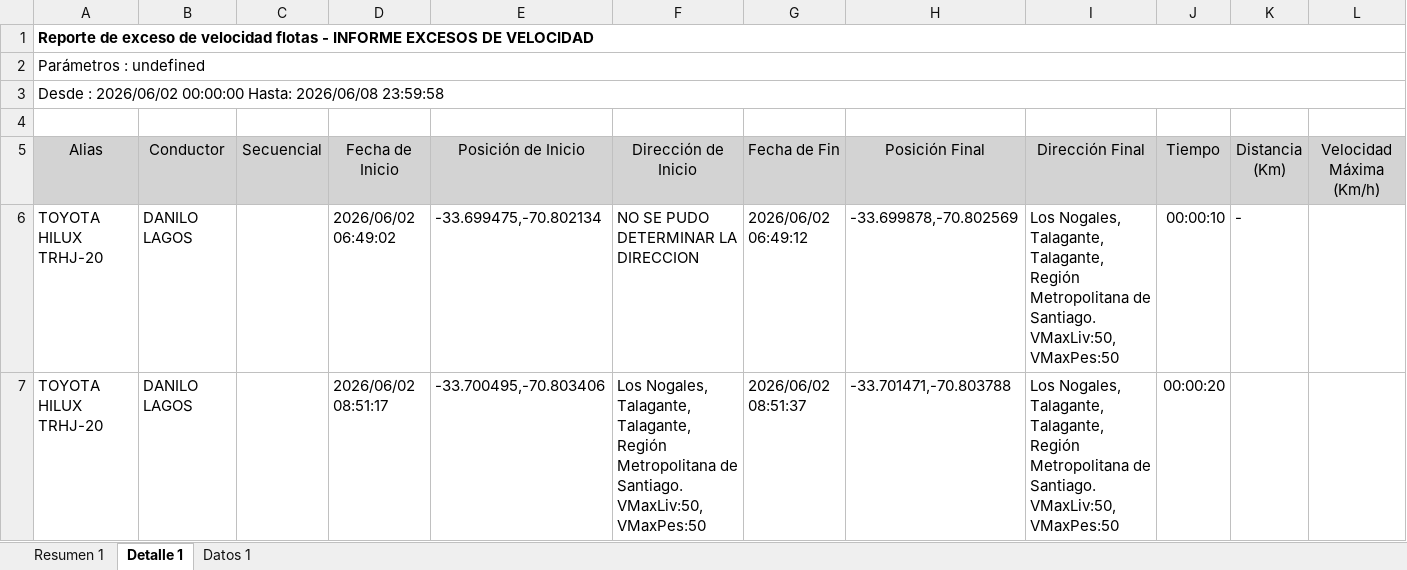
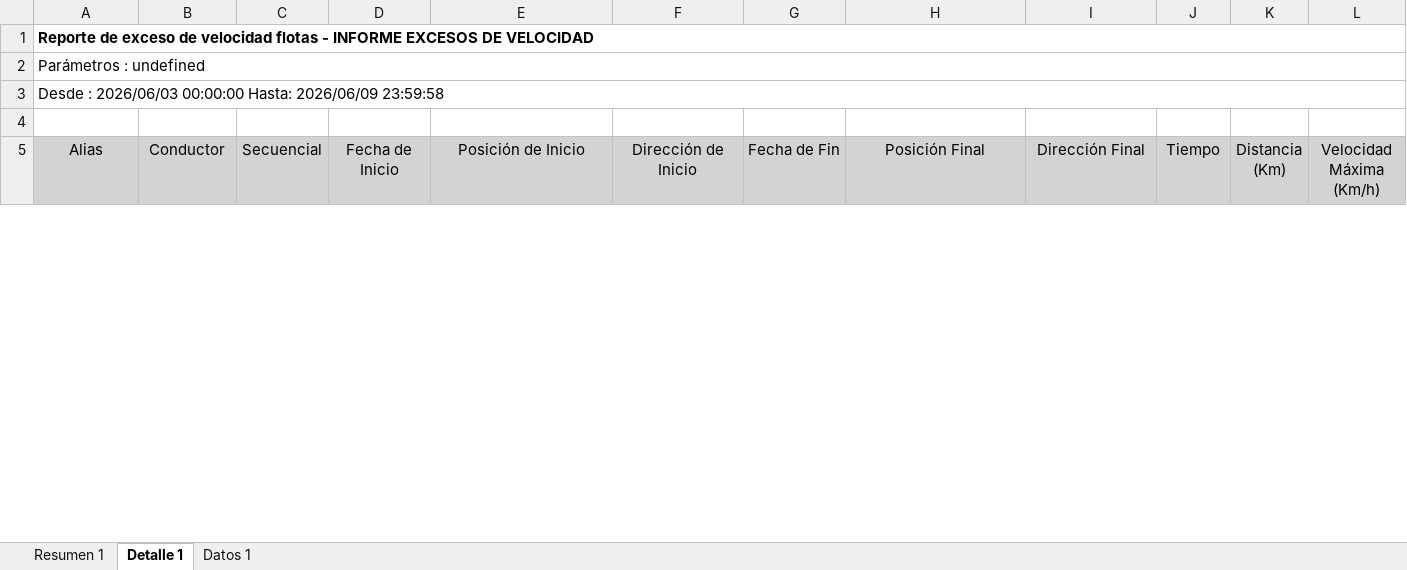
Before and after one commit to WurfelSPA/tracklink-santamarta, an Excel workbook: INFORME EXCESOS DE VELOCIDAD.xlsx, sheet Detalle 1, drawn as a sheet; only a part is shown; values as stored, in another font and other column widths than the file's, no borders; table styles not drawn; removed rows and columns are numbered as before the commit, all else as after; rows hold the shown columns only; the diff covers the shown part only; the diff names each change by its address in the sheet, - before the commit and + after, or states it on an @@ line.

```diff
--- a/INFORME EXCESOS DE VELOCIDAD.xlsx (sheet Detalle 1)
+++ b/INFORME EXCESOS DE VELOCIDAD.xlsx (sheet Detalle 1)
-A3 (Alias): Desde : 2026/06/02 00:00:00 Hasta: 2026/06/08 23:59:58
+A3 (Alias): Desde : 2026/06/03 00:00:00 Hasta: 2026/06/09 23:59:58
-row 6: TOYOTA HILUX TRHJ-20 | DANILO LAGOS |  | 2026/06/02 06:49:02 | -33.699475,-70.802134 | NO SE PUDO DETERMINAR LA DIRECCION | 2026/06/02 06:49:12 | -33.699878,-70.802569 | Los Nogales, Talagante, Talagante, Región Metropolitana de Santiago. VMaxLiv:50, VMaxPes:50 | 00:00:10 | -
-row 7: TOYOTA HILUX TRHJ-20 | DANILO LAGOS |  | 2026/06/02 08:51:17 | -33.700495,-70.803406 | Los Nogales, Talagante, Talagante, Región Metropolitana de Santiago. VMaxLiv:50, VMaxPes:50 | 2026/06/02 08:51:37 | -33.701471,-70.803788 | Los Nogales, Talagante, Talagante, Región Metropolitana de Santiago. VMaxLiv:50, VMaxPes:50 | 00:00:20
```
Also changed, not shown: 34 added rows, 49 removed rows and 1 edited cell elsewhere in this sheet, sheet Datos 1, sheet Resumen 1.
